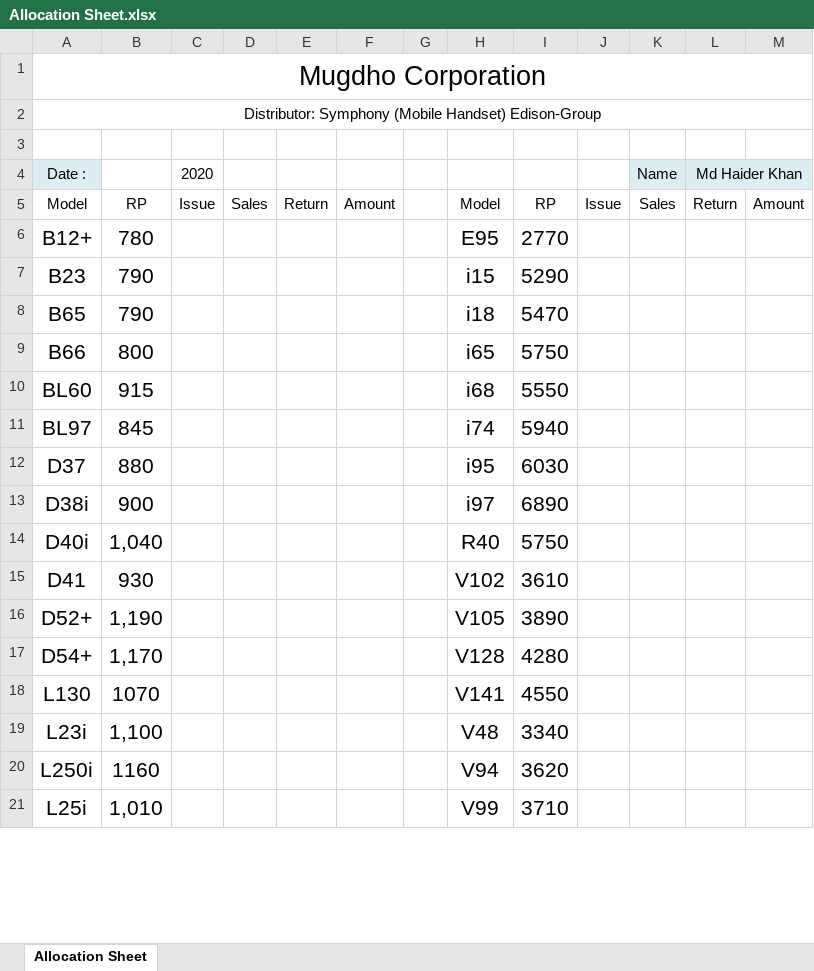
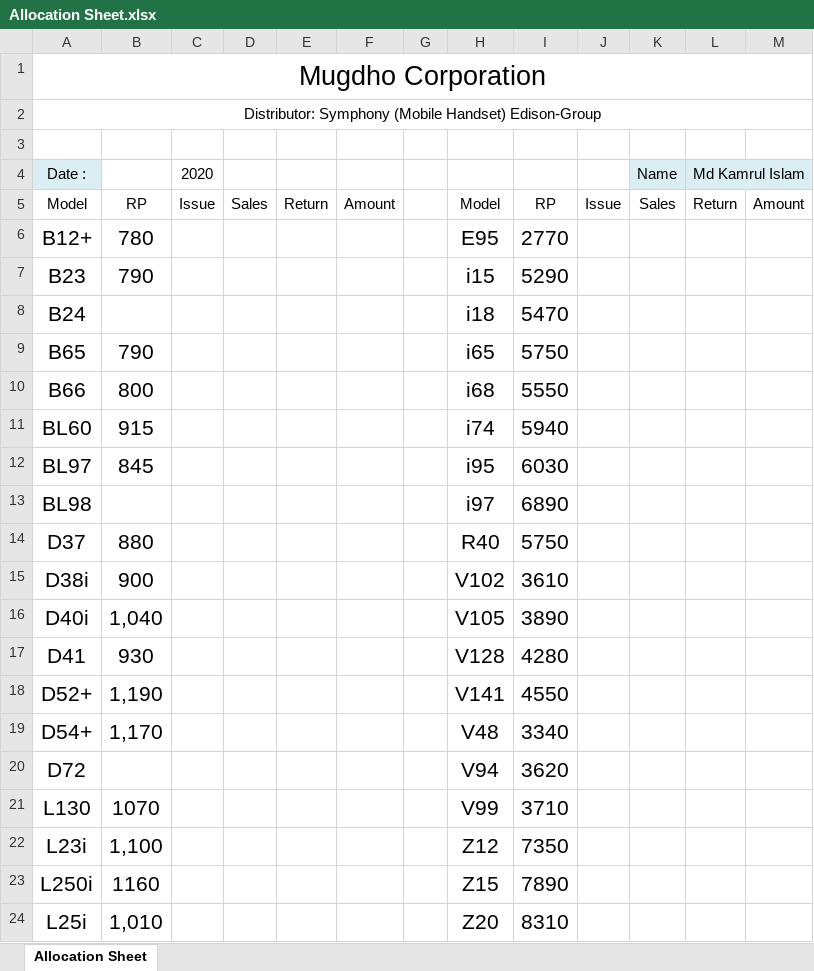
Before and after one commit to rahinul/Mugdho-Corporation, an Excel workbook: 2020/Others/Allocation Sheet.xlsx, sheet Allocation Sheet, drawn as a sheet; only a part is shown; values as stored, in another font and other column widths than the file's, no borders; charts and pictures not drawn; addresses are those after the commit; the diff covers the shown part only; the diff names each change by its address in the sheet, - before the commit and + after, or states it on an @@ line.

```diff
--- a/2020/Others/Allocation Sheet.xlsx (sheet Allocation Sheet)
+++ b/2020/Others/Allocation Sheet.xlsx (sheet Allocation Sheet)
-L4: Md Haider Khan
+L4: Md Kamrul Islam
+row 8: B24 |  |  |  |  |  |  | i18 | 5470
-H9: i18
+H9: i65
-I9: 5470
+I9: 5750
-H10: i65
+H10: i68
-I10: 5750
+I10: 5550
-H11: i68
+H11: i74
-I11: 5550
+I11: 5940
-H12: i74
+H12: i95
-I12: 5940
+I12: 6030
+row 13: BL98 |  |  |  |  |  |  | i97 | 6890
-H14: i95
+H14: R40
-I14: 6030
+I14: 5750
-H15: i97
+H15: V102
-I15: 6890
+I15: 3610
-H16: R40
+H16: V105
-I16: 5750
+I16: 3890
-H17: V102
+H17: V128
-I17: 3610
+I17: 4280
-H18: V105
+H18: V141
-I18: 3890
+I18: 4550
-H19: V128
+H19: V48
-I19: 4280
+I19: 3340
+row 20: D72 |  |  |  |  |  |  | V94 | 3620
-H21: V141
+H21: V99
-I21: 4550
+I21: 3710
-H22: V48
+H22: Z12
-I22: 3340
+I22: 7350
-H23: V94
+H23: Z15
-I23: 3620
+I23: 7890
-H24: V99
+H24: Z20
-I24: 3710
+I24: 8310
```
Also changed, not shown: 3 removed rows, 11 edited cells, cell formats and merged cells elsewhere in this sheet, charts or pictures, 2020/Others/Price list January 2020.xlsx, 5 other files.
